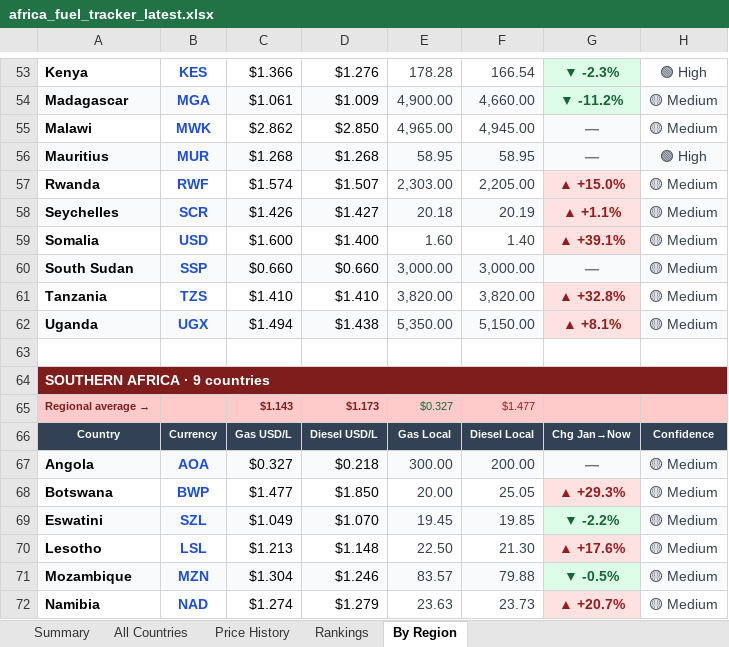
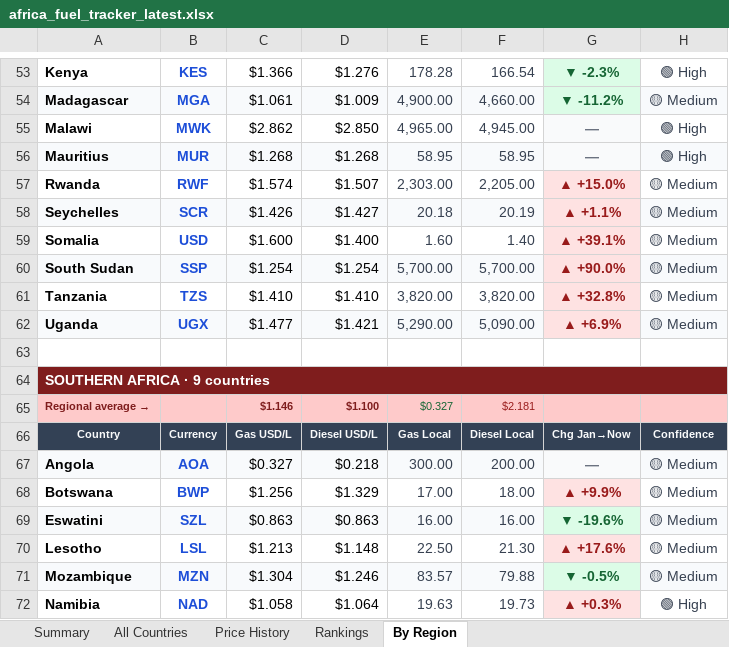
Before and after one commit to Data-Innovation-For-Africa/africa-fuel-tracker, an Excel workbook: africa_fuel_tracker_latest.xlsx, sheet By Region, drawn as a sheet; only a part is shown, gaps mark what is left out; values as stored, in another font and other column widths than the file's, no borders; the diff covers the shown part only; the diff names each change by its address in the sheet, - before the commit and + after, or states it on an @@ line.

```diff
--- a/africa_fuel_tracker_latest.xlsx (sheet By Region)
+++ b/africa_fuel_tracker_latest.xlsx (sheet By Region)
-H55: 🟡 Medium
+H55: 🟢 High
-C60: $0.660
+C60: $1.254
-D60: $0.660
+D60: $1.254
-E60: 3,000.00
+E60: 5,700.00
-F60: 3,000.00
+F60: 5,700.00
-G60: —
+G60: ▲ +90.0%
@@ G60 fill: #F9FAFB → #FEE2E2, text colour: #6B7280 → #991B1B @@
-C62: $1.494
+C62: $1.477
-D62: $1.438
+D62: $1.421
-E62: 5,350.00
+E62: 5,290.00
-F62: 5,150.00
+F62: 5,090.00
-G62: ▲ +8.1%
+G62: ▲ +6.9%
-C65: $1.143
+C65: $1.146
-D65: $1.173
+D65: $1.100
-F65: $1.477
+F65: $2.181
-C68: $1.477
+C68: $1.256
-D68: $1.850
+D68: $1.329
-E68: 20.00
+E68: 17.00
-F68: 25.05
+F68: 18.00
-G68: ▲ +29.3%
+G68: ▲ +9.9%
-C69: $1.049
+C69: $0.863
-D69: $1.070
+D69: $0.863
-E69: 19.45
+E69: 16.00
-F69: 19.85
+F69: 16.00
-G69: ▼ -2.2%
+G69: ▼ -19.6%
-C72: $1.274
+C72: $1.058
-D72: $1.279
+D72: $1.064
-E72: 23.63
+E72: 19.63
-F72: 23.73
+F72: 19.73
-G72: ▲ +20.7%
+G72: ▲ +0.3%
-H72: 🟡 Medium
+H72: 🟢 High
```
Also changed, not shown: 37 edited cells and cell formats elsewhere in this sheet, sheet Rankings, sheet Price History, sheet All Countries, sheet Summary, 3 other files.
